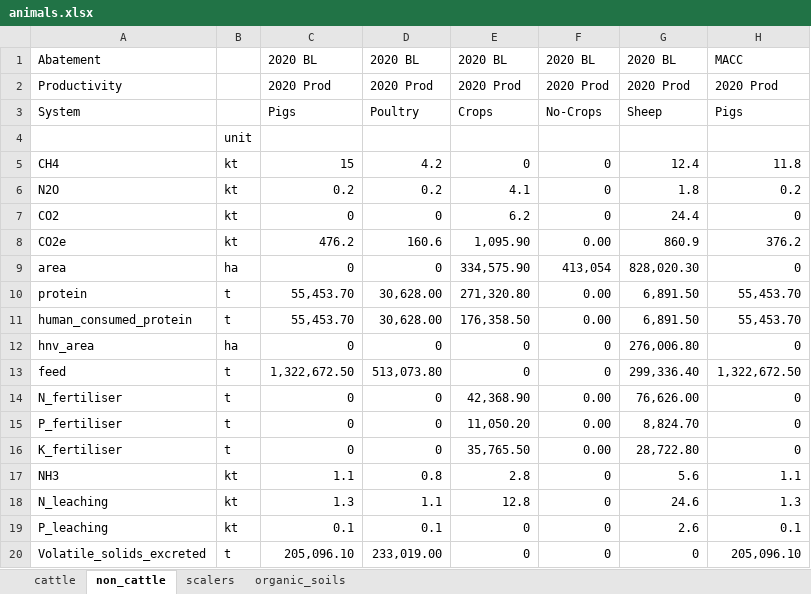
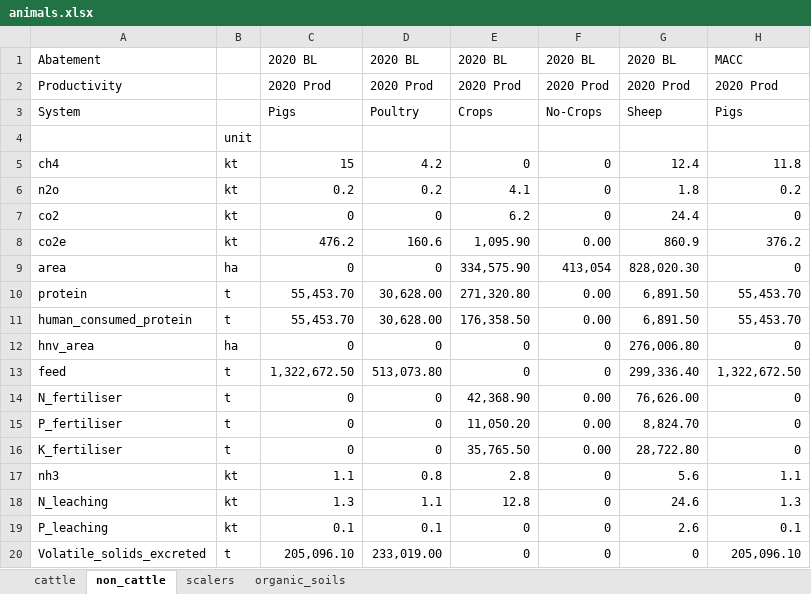
Before and after one commit to mittemic/OptiGOBTimeSeries, an Excel workbook: data/animals.xlsx, sheet non_cattle, drawn as a sheet; only a part is shown; values as stored, in another font and other column widths than the file's, no borders; the diff names each change by its address in the sheet, - before the commit and + after, or states it on an @@ line.

```diff
--- a/data/animals.xlsx (sheet non_cattle)
+++ b/data/animals.xlsx (sheet non_cattle)
-A5: CH4
+A5: ch4
-A6: N2O
+A6: n2o
-A7: CO2
+A7: co2
-A8: CO2e
+A8: co2e
-A17: NH3
+A17: nh3
```
Also changed, not shown: sheet organic_soils, sheet cattle, data/forestry.xlsx, 14 other files.
